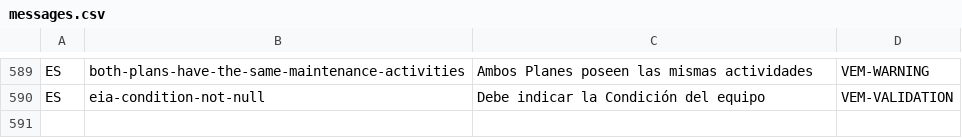
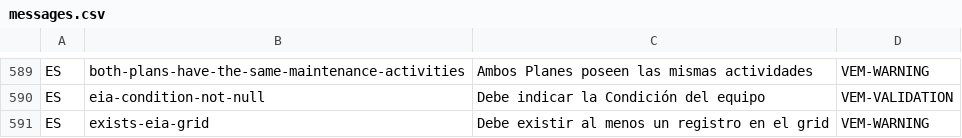
Before and after one commit to idbcgroup/GMH, a CSV file: ejb/src/main/resources/messages.csv, drawn as a sheet; only a part is shown, gaps mark what is left out; the diff names each change by its address in the sheet, - before the commit and + after, or states it on an @@ line.

```diff
--- a/ejb/src/main/resources/messages.csv
+++ b/ejb/src/main/resources/messages.csv
+row 591: ES | exists-eia-grid | Debe existir al menos un registro en el grid | VEM-WARNING
```
Also changed, not shown: 14 other files.
